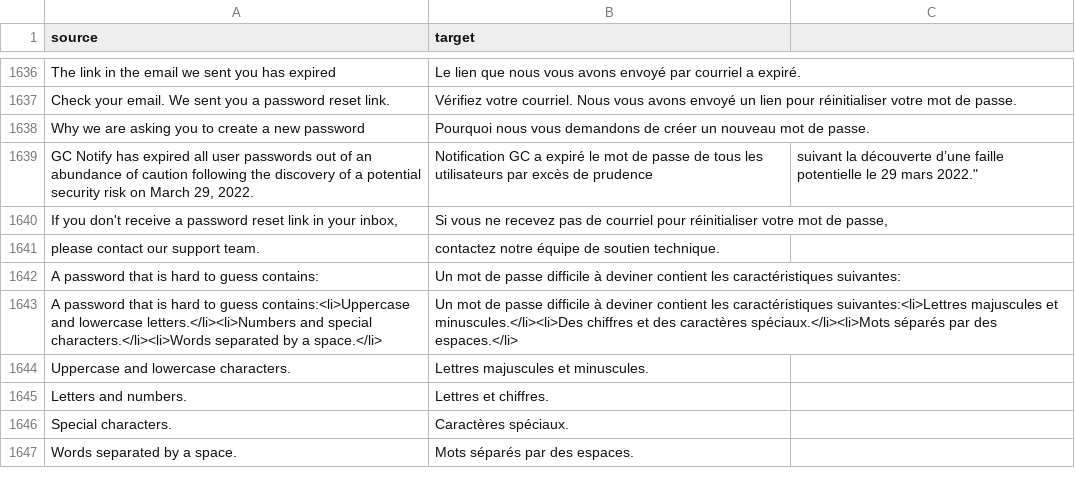
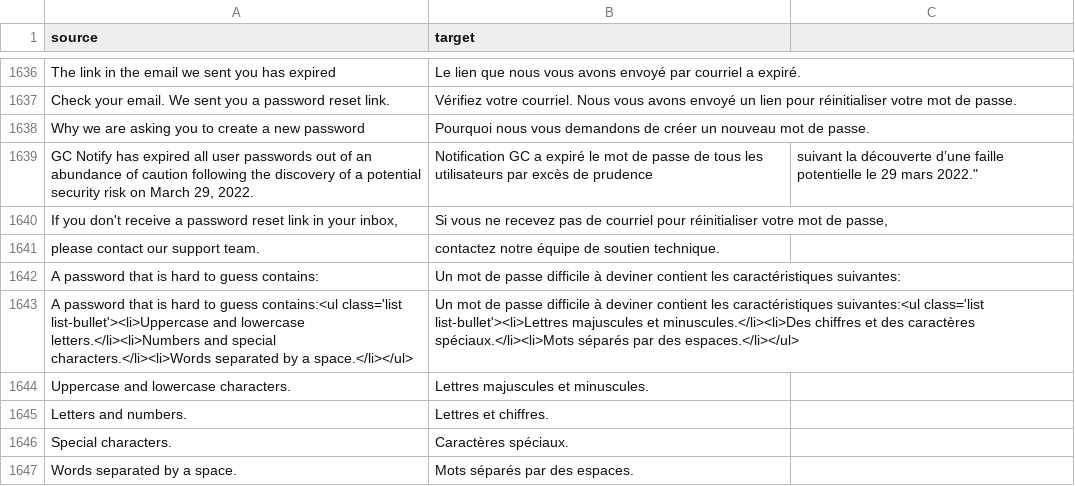
Before and after one commit to cds-snc/notification-admin, a CSV file: app/translations/csv/fr.csv, drawn as a sheet; only a part is shown, gaps mark what is left out.

Commit message:
chore: update translations

```diff
--- a/app/translations/csv/fr.csv
+++ b/app/translations/csv/fr.csv
@@ -1642,3 +1642,3 @@
 "A password that is hard to guess contains:","Un mot de passe difficile à deviner contient les caractéristiques suivantes:"
-"A password that is hard to guess contains:<li>Uppercase and lowercase letters.</li><li>Numbers and special characters.</li><li>Words separated by a space.</li>","Un mot de passe difficile à deviner contient les caractéristiques suivantes:<li>Lettres majuscules et minuscules.</li><li>Des chiffres et des caractères spéciaux.</li><li>Mots séparés par des espaces.</li>"
+"A password that is hard to guess contains:<ul class='list list-bullet'><li>Uppercase and lowercase letters.</li><li>Numbers and special characters.</li><li>Words separated by a space.</li></ul>","Un mot de passe difficile à deviner contient les caractéristiques suivantes:<ul class='list list-bullet'><li>Lettres majuscules et minuscules.</li><li>Des chiffres et des caractères spéciaux.</li><li>Mots séparés par des espaces.</li></ul>"
 "Uppercase and lowercase characters.","Lettres majuscules et minuscules."
```
